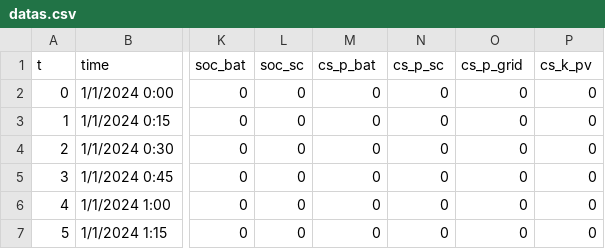
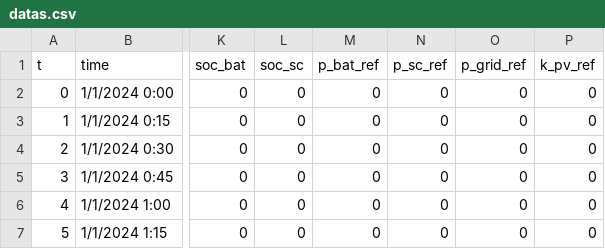
Before and after one commit to Wesley-SR/MPC-WIQ, a CSV file: optimization_unit_test/datas.csv, drawn as a sheet; only a part is shown, gaps mark what is left out; the diff names each change by its address in the sheet, - before the commit and + after, or states it on an @@ line.

```diff
--- a/optimization_unit_test/datas.csv
+++ b/optimization_unit_test/datas.csv
-M1: cs_p_bat
+M1: p_bat_ref
-N1: cs_p_sc
+N1: p_sc_ref
-O1: cs_p_grid
+O1: p_grid_ref
-P1: cs_k_pv
+P1: k_pv_ref
```
Also changed, not shown: modbus_comunication/modbus_standard.csv, tratamento_de_dados_para_teste/datas_15_min_completo.csv, 5 other files.
